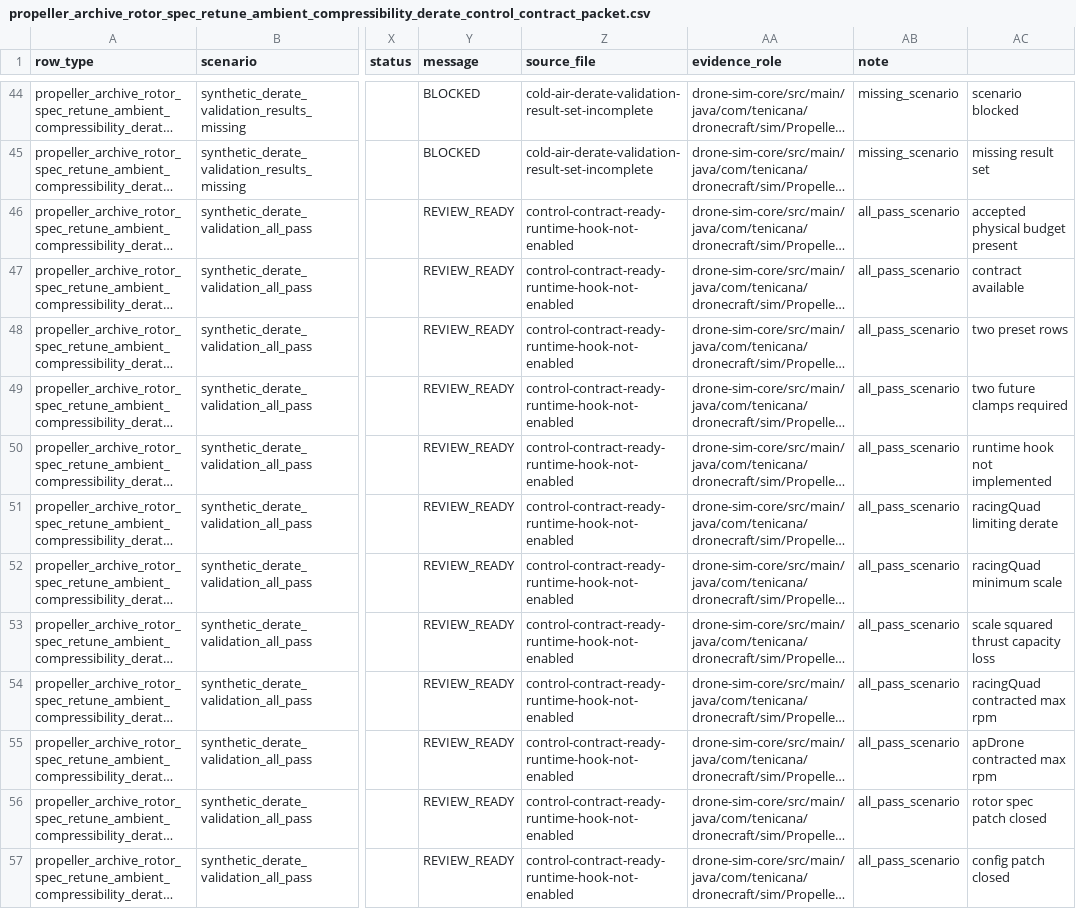
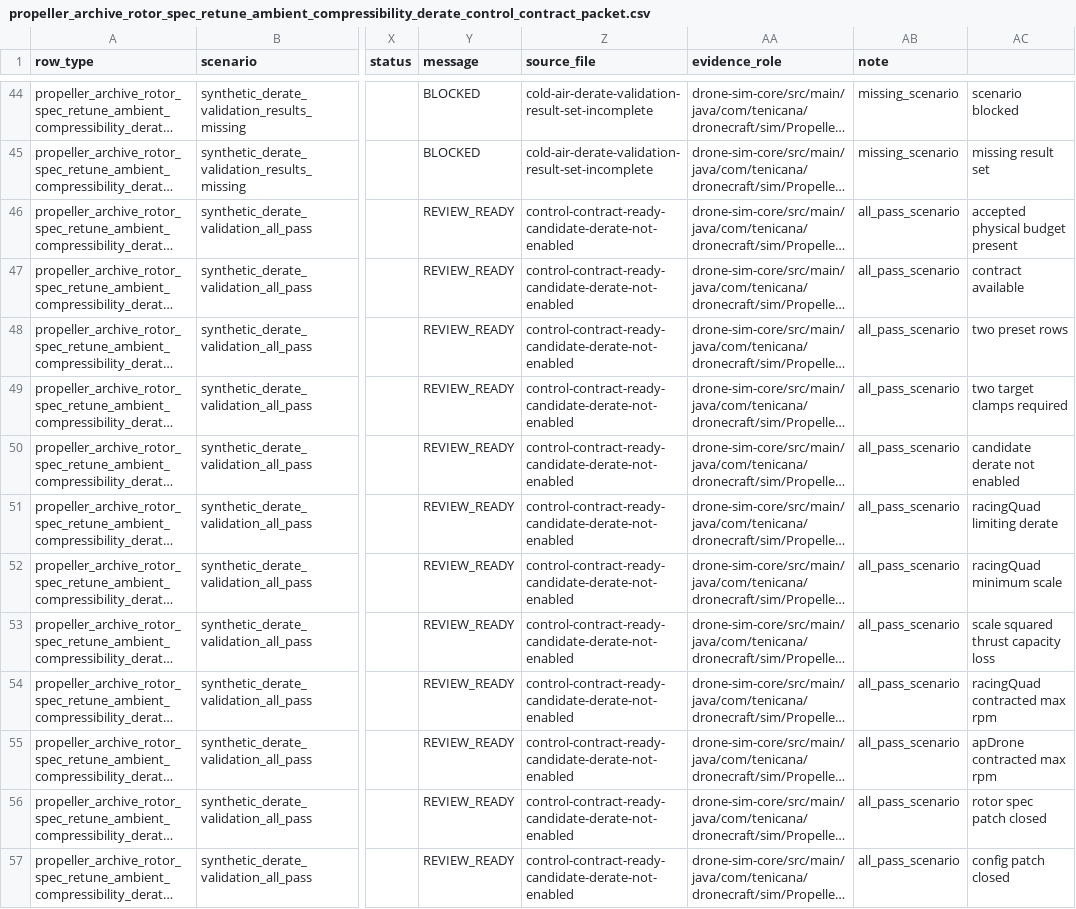
Before and after one commit to SakalioLabs/FPV-Dronecraft, a CSV file: docs/data/propeller_archive_rotor_spec_retune_ambient_compressibility_derate_control_contract_packet.csv, drawn as a sheet; only a part is shown, gaps mark what is left out; long unchanged cells end in …; the diff covers the shown part only; the diff names each change by its address in the sheet, - before the commit and + after, or states it on an @@ line.

```diff
--- a/docs/data/propeller_archive_rotor_spec_retune_ambient_compressibility_derate_control_contract_packet.csv
+++ b/docs/data/propeller_archive_rotor_spec_retune_ambient_compressibility_derate_control_contract_packet.csv
-Z46:Z57 (source_file): control-contract-ready-runtime-hook-not-enabled
+Z46:Z57 (source_file): control-contract-ready-candidate-derate-not-enabled
-AC49: two future clamps required
+AC49: two target clamps required
-AC50: runtime hook not implemented
+AC50: candidate derate not enabled
```
Also changed, not shown: 17 edited cells elsewhere in this file, docs/data/propeller_archive_rotor_spec_retune_ambient_compressibility_derate_control_hook_blackbox_acceptance_gate_packet.csv, docs/data/propeller_archive_rotor_spec_retune_ambient_compressibility_derate_control_hook_blackbox_regression_matrix_packet.csv, 16 other files.
